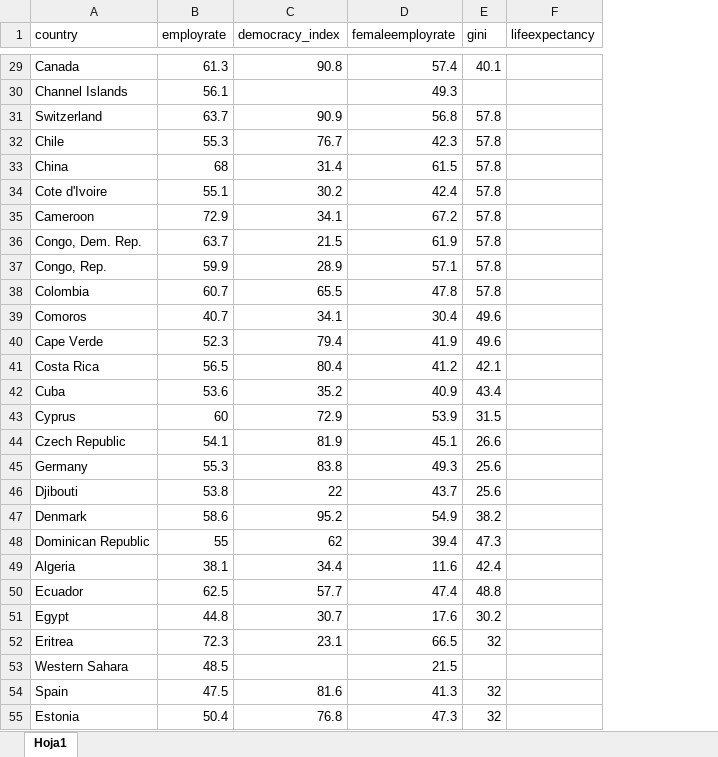
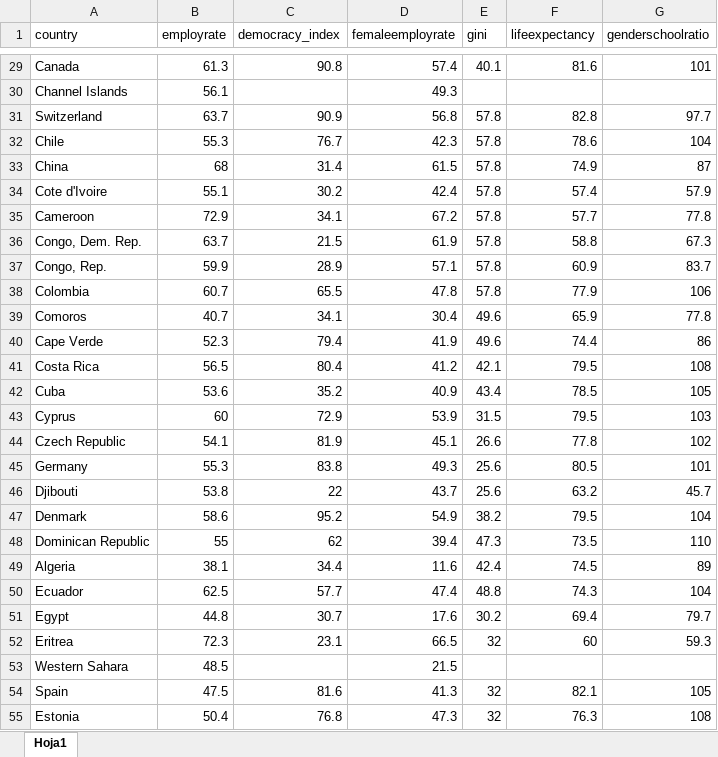
Before and after one commit to AngieRinBri/TallerPIBBancoMundial, an Excel workbook: complementdata.xlsx, sheet Hoja1, drawn as a sheet; only a part is shown, gaps mark what is left out; values as stored, in another font and other column widths than the file's, no borders; the diff covers the shown part only; the diff names each change by its address in the sheet, - before the commit and + after, or states it on an @@ line.

```diff
--- a/complementdata.xlsx (sheet Hoja1)
+++ b/complementdata.xlsx (sheet Hoja1)
+column G (genderschoolratio), rows 29-55: 101 |  | 97.7 | 104 | 87 | 57.9 | 77.8 | 67.3 | 83.7 | 106 | 77.8 | 86 | 108 | 105 | 103 | 102 | 101 | 45.7 | 104 | 110 | 89 | 104 | 79.7 | 59.3 |  | 105 | 108
-F29 (lifeexpectancy): (empty)
+F29 (lifeexpectancy): 81.6
-F31 (lifeexpectancy): (empty)
+F31 (lifeexpectancy): 82.8
-F32 (lifeexpectancy): (empty)
+F32 (lifeexpectancy): 78.6
-F33 (lifeexpectancy): (empty)
+F33 (lifeexpectancy): 74.9
-F34 (lifeexpectancy): (empty)
+F34 (lifeexpectancy): 57.4
-F35 (lifeexpectancy): (empty)
+F35 (lifeexpectancy): 57.7
-F36 (lifeexpectancy): (empty)
+F36 (lifeexpectancy): 58.8
-F37 (lifeexpectancy): (empty)
+F37 (lifeexpectancy): 60.9
-F38 (lifeexpectancy): (empty)
+F38 (lifeexpectancy): 77.9
-F39 (lifeexpectancy): (empty)
+F39 (lifeexpectancy): 65.9
-F40 (lifeexpectancy): (empty)
+F40 (lifeexpectancy): 74.4
-F41 (lifeexpectancy): (empty)
+F41 (lifeexpectancy): 79.5
-F42 (lifeexpectancy): (empty)
+F42 (lifeexpectancy): 78.5
-F43 (lifeexpectancy): (empty)
+F43 (lifeexpectancy): 79.5
-F44 (lifeexpectancy): (empty)
+F44 (lifeexpectancy): 77.8
-F45 (lifeexpectancy): (empty)
+F45 (lifeexpectancy): 80.5
-F46 (lifeexpectancy): (empty)
+F46 (lifeexpectancy): 63.2
-F47 (lifeexpectancy): (empty)
+F47 (lifeexpectancy): 79.5
-F48 (lifeexpectancy): (empty)
+F48 (lifeexpectancy): 73.5
-F49 (lifeexpectancy): (empty)
+F49 (lifeexpectancy): 74.5
-F50 (lifeexpectancy): (empty)
+F50 (lifeexpectancy): 74.3
-F51 (lifeexpectancy): (empty)
+F51 (lifeexpectancy): 69.4
-F52 (lifeexpectancy): (empty)
+F52 (lifeexpectancy): 60
-F54 (lifeexpectancy): (empty)
+F54 (lifeexpectancy): 82.1
-F55 (lifeexpectancy): (empty)
+F55 (lifeexpectancy): 76.3
```
Also changed, not shown: 1 removed row and 156 edited cells elsewhere in this sheet, formulas that keep their value, 1 other file.
